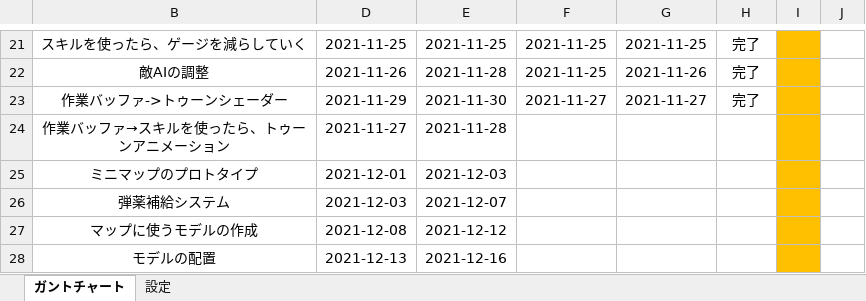
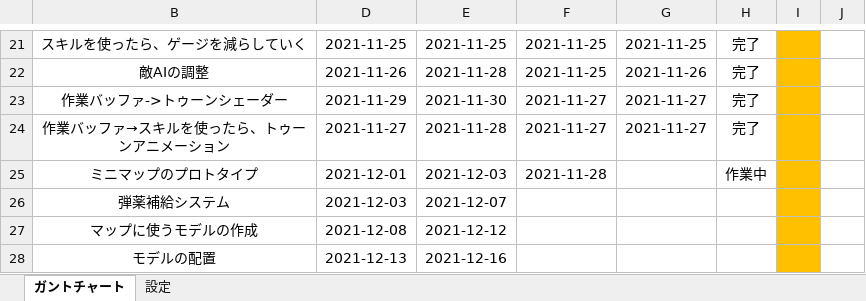
Before and after one commit to chinpanGX/DirectX11_PanzerActionGame, an Excel workbook: ガントチャート -.xlsx, sheet ガントチャート, drawn as a sheet; only a part is shown, gaps mark what is left out; values as stored, in another font and other column widths than the file's, no borders; conditional formats not drawn; the diff names each change by its address in the sheet, - before the commit and + after, or states it on an @@ line.

Commit message:
ガントチャートの更新

```diff
--- a/ガントチャート -.xlsx (sheet ガントチャート)
+++ b/ガントチャート -.xlsx (sheet ガントチャート)
-F24: (empty)
+F24: 2021-11-27
-G24: (empty)
+G24: 2021-11-27
-H24: (empty)
+H24: 完了
-F25: (empty)
+F25: 2021-11-28
-H25: (empty)
+H25: 作業中
```
